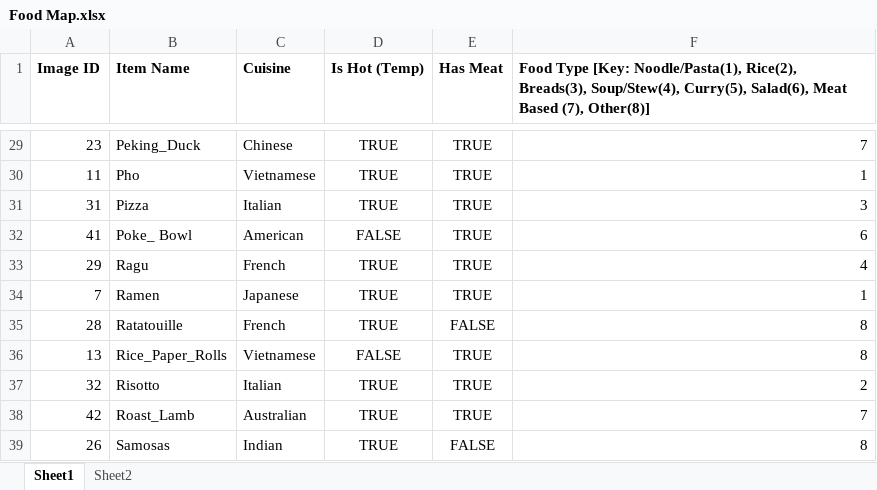
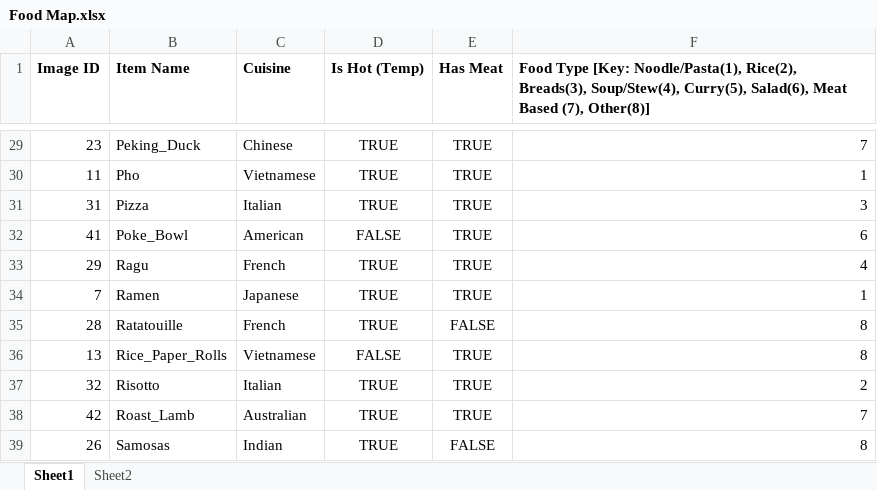
Before and after one commit to Zcondar/hackathon_project, an Excel workbook: Food Map.xlsx, sheet Sheet1, drawn as a sheet; only a part is shown, gaps mark what is left out; values as stored, in another font and other column widths than the file's, no borders; charts and pictures not drawn; the diff names each change by its address in the sheet, - before the commit and + after, or states it on an @@ line.

Commit message:
Add files via upload

```diff
--- a/Food Map.xlsx (sheet Sheet1)
+++ b/Food Map.xlsx (sheet Sheet1)
-B32 (Item Name): Poke_ Bowl
+B32 (Item Name): Poke_Bowl
```
